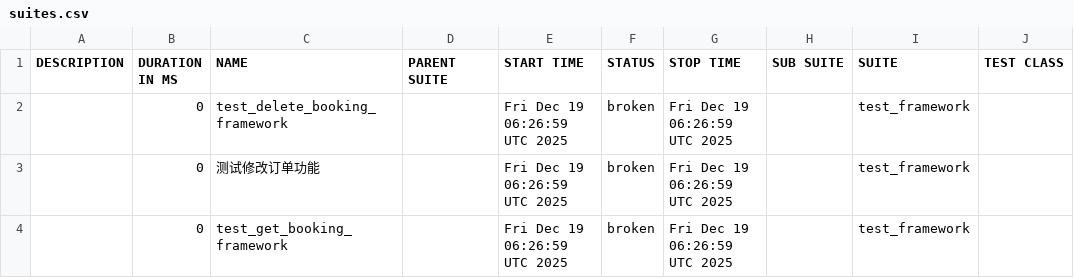
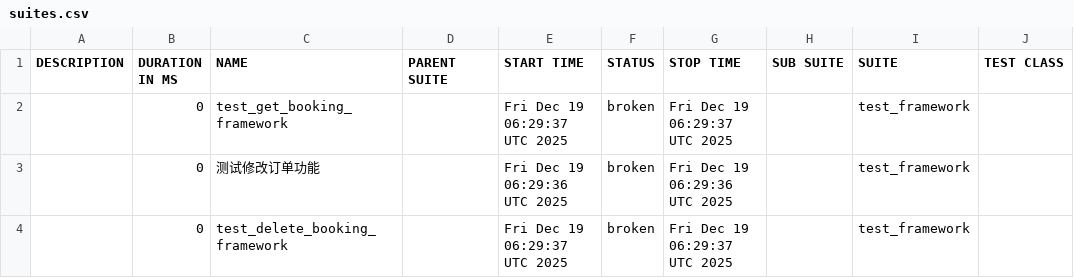
Before and after one commit to yshidong1014-coder/test_framework, a CSV file: data/suites.csv, drawn as a sheet; only a part is shown; the diff names each change by its address in the sheet, - before the commit and + after, or states it on an @@ line.

```diff
--- a/data/suites.csv
+++ b/data/suites.csv
-C2 (NAME): test_delete_booking_framework
+C2 (NAME): test_get_booking_framework
-E2 (START TIME): Fri Dec 19 06:26:59 UTC 2025
+E2 (START TIME): Fri Dec 19 06:29:37 UTC 2025
-G2 (STOP TIME): Fri Dec 19 06:26:59 UTC 2025
+G2 (STOP TIME): Fri Dec 19 06:29:37 UTC 2025
-E3 (START TIME): Fri Dec 19 06:26:59 UTC 2025
+E3 (START TIME): Fri Dec 19 06:29:36 UTC 2025
-G3 (STOP TIME): Fri Dec 19 06:26:59 UTC 2025
+G3 (STOP TIME): Fri Dec 19 06:29:36 UTC 2025
-C4 (NAME): test_get_booking_framework
+C4 (NAME): test_delete_booking_framework
-E4 (START TIME): Fri Dec 19 06:26:59 UTC 2025
+E4 (START TIME): Fri Dec 19 06:29:37 UTC 2025
-G4 (STOP TIME): Fri Dec 19 06:26:59 UTC 2025
+G4 (STOP TIME): Fri Dec 19 06:29:37 UTC 2025
```
Also changed, not shown: data/behaviors.csv, 28 other files.
